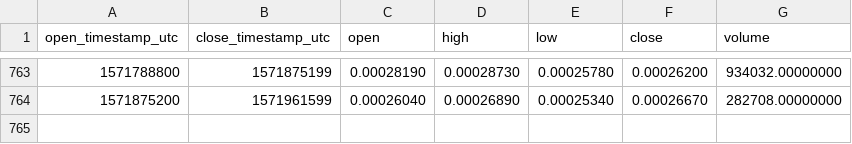
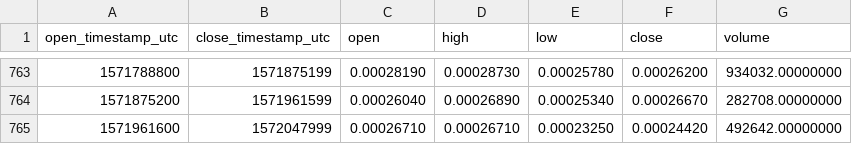
Before and after one commit to cryptobigbro/binance-BQXETH, a CSV file: binance-BQXETH-1d.csv, drawn as a sheet; only a part is shown, gaps mark what is left out; the diff names each change by its address in the sheet, - before the commit and + after, or states it on an @@ line.

Commit message:
Update OHLCV data.

```diff
--- a/binance-BQXETH-1d.csv
+++ b/binance-BQXETH-1d.csv
+row 765: 1571961600 | 1572047999 | 0.00026710 | 0.00026710 | 0.00023250 | 0.00024420 | 492642.00000000
```
Also changed, not shown: 1 other file.
